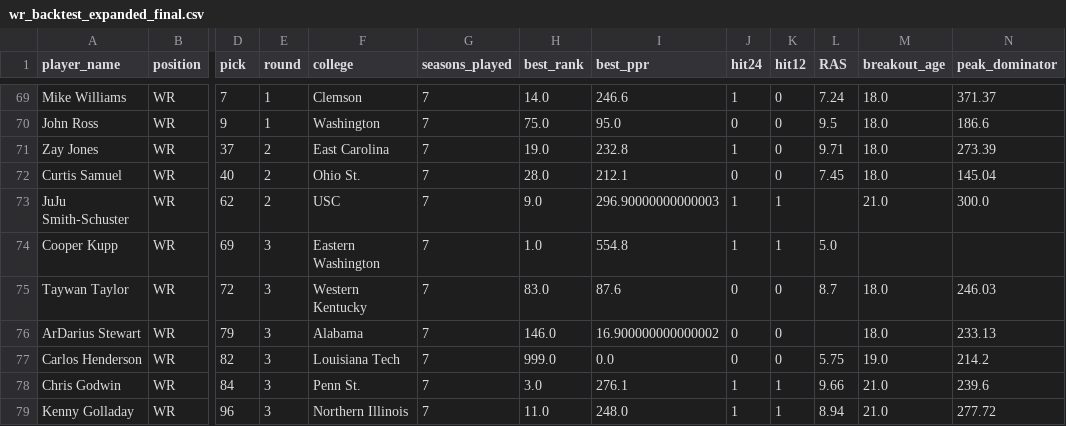
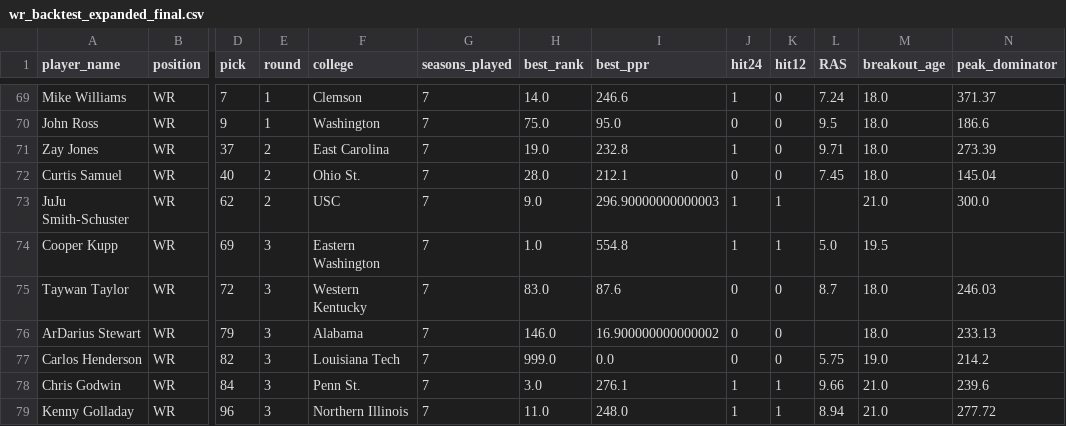
Before and after one commit to LavacheBeadsman/SlapModelV3, a CSV file: data/wr_backtest_expanded_final.csv, drawn as a sheet; only a part is shown, gaps mark what is left out; the diff names each change by its address in the sheet, - before the commit and + after, or states it on an @@ line.

```diff
--- a/data/wr_backtest_expanded_final.csv
+++ b/data/wr_backtest_expanded_final.csv
-M74 (breakout_age): (empty)
+M74 (breakout_age): 19.5
```
Also changed, not shown: data/wr_breakout_ages_expanded.csv, output/slap_wr_complete_2015_2024.csv.
